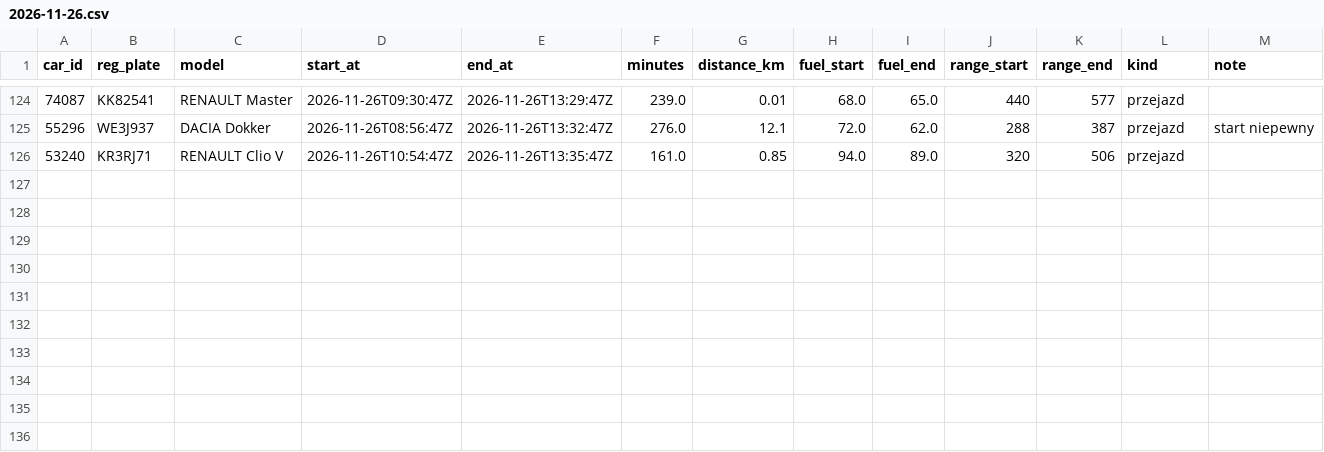
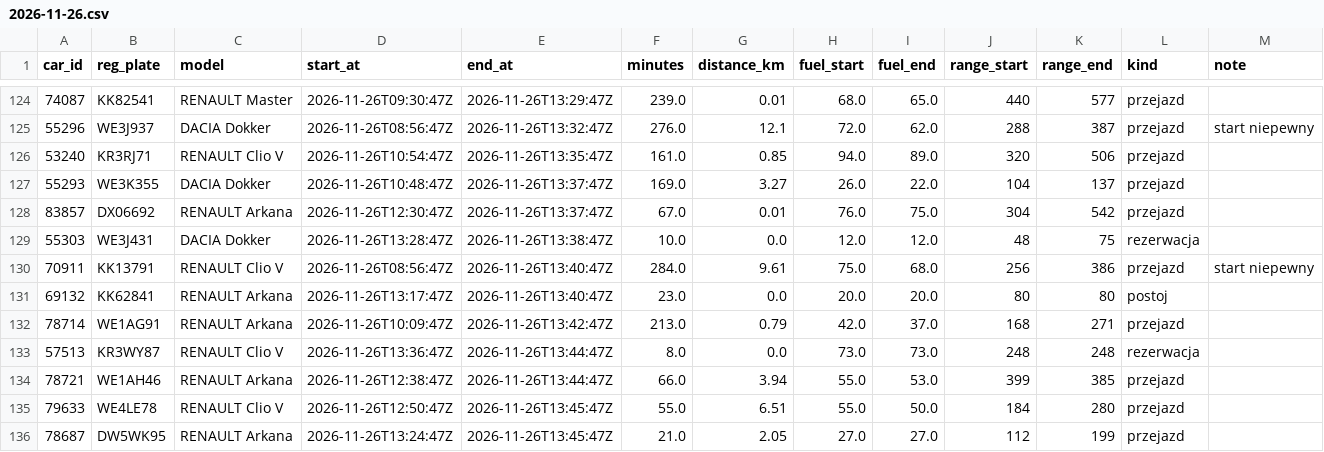
Before and after one commit to szymonslazak-rgb/traficar-warszawa, a CSV file: data/trips/2026-11-26.csv, drawn as a sheet; only a part is shown, gaps mark what is left out; the diff names each change by its address in the sheet, - before the commit and + after, or states it on an @@ line.

```diff
--- a/data/trips/2026-11-26.csv
+++ b/data/trips/2026-11-26.csv
+row 127: 55293 | WE3K355 | DACIA Dokker | 2026-11-26T10:48:47Z | 2026-11-26T13:37:47Z | 169.0 | 3.27 | 26.0 | 22.0 | 104 | 137 | przejazd
+row 128: 83857 | DX06692 | RENAULT Arkana | 2026-11-26T12:30:47Z | 2026-11-26T13:37:47Z | 67.0 | 0.01 | 76.0 | 75.0 | 304 | 542 | przejazd
+row 129: 55303 | WE3J431 | DACIA Dokker | 2026-11-26T13:28:47Z | 2026-11-26T13:38:47Z | 10.0 | 0.0 | 12.0 | 12.0 | 48 | 75 | rezerwacja
+row 130: 70911 | KK13791 | RENAULT Clio V | 2026-11-26T08:56:47Z | 2026-11-26T13:40:47Z | 284.0 | 9.61 | 75.0 | 68.0 | 256 | 386 | przejazd | start niepewny
+row 131: 69132 | KK62841 | RENAULT Arkana | 2026-11-26T13:17:47Z | 2026-11-26T13:40:47Z | 23.0 | 0.0 | 20.0 | 20.0 | 80 | 80 | postoj
+row 132: 78714 | WE1AG91 | RENAULT Arkana | 2026-11-26T10:09:47Z | 2026-11-26T13:42:47Z | 213.0 | 0.79 | 42.0 | 37.0 | 168 | 271 | przejazd
+row 133: 57513 | KR3WY87 | RENAULT Clio V | 2026-11-26T13:36:47Z | 2026-11-26T13:44:47Z | 8.0 | 0.0 | 73.0 | 73.0 | 248 | 248 | rezerwacja
+row 134: 78721 | WE1AH46 | RENAULT Arkana | 2026-11-26T12:38:47Z | 2026-11-26T13:44:47Z | 66.0 | 3.94 | 55.0 | 53.0 | 399 | 385 | przejazd
+row 135: 79633 | WE4LE78 | RENAULT Clio V | 2026-11-26T12:50:47Z | 2026-11-26T13:45:47Z | 55.0 | 6.51 | 55.0 | 50.0 | 184 | 280 | przejazd
+row 136: 78687 | DW5WK95 | RENAULT Arkana | 2026-11-26T13:24:47Z | 2026-11-26T13:45:47Z | 21.0 | 2.05 | 27.0 | 27.0 | 112 | 199 | przejazd
```
Also changed, not shown: data/reads/2026-11-26.csv, data/trips/2026-11-25.csv, 4 other files.
